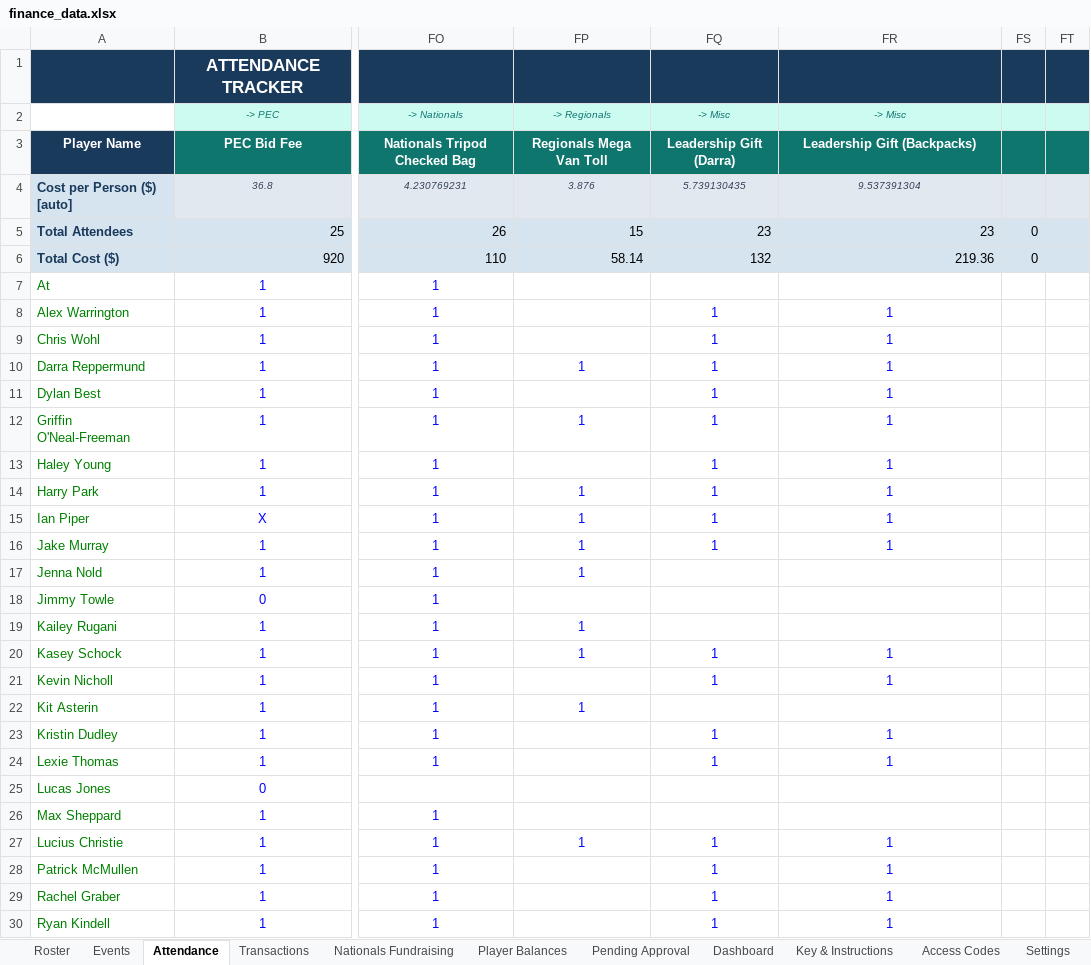
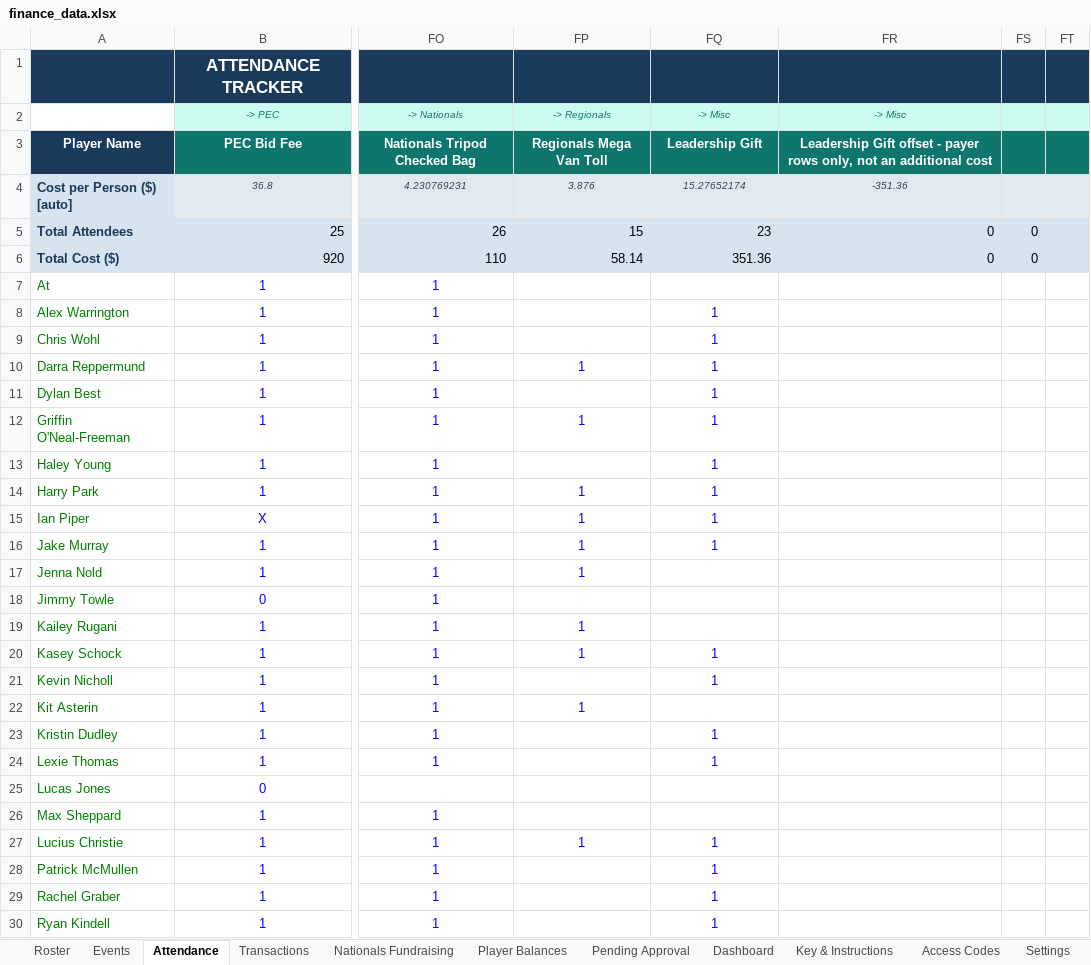
Before and after one commit to jakepmurray/port-finances-26, an Excel workbook: finance_data.xlsx, sheet Attendance, drawn as a sheet; only a part is shown, gaps mark what is left out; values as stored, in another font and other column widths than the file's, no borders; charts and pictures not drawn; the diff covers the shown part only; the diff names each change by its address in the sheet, - before the commit and + after, or states it on an @@ line.

Commit message:
Combine leadership gift charges and preserve payer credits

```diff
--- a/finance_data.xlsx (sheet Attendance)
+++ b/finance_data.xlsx (sheet Attendance)
-FQ3: Leadership Gift (Darra)
+FQ3: Leadership Gift
-FR3: Leadership Gift (Backpacks)
+FR3: Leadership Gift offset - payer rows only, not an additional cost
-FQ4: 5.739130435
+FQ4: 15.27652174
-FR4: 9.537391304
+FR4: -351.36
-FR5: 23
+FR5: 0
-FQ6: 132
+FQ6: 351.36
-FR6: 219.36
+FR6: 0
-FR8:FR16: 1
+FR8:FR16: (empty)
-FR20:FR21: 1
+FR20:FR21: (empty)
-FR23:FR24: 1
+FR23:FR24: (empty)
-FR27:FR30: 1
+FR27:FR30: (empty)
```
Also changed, not shown: 6 edited cells elsewhere in this sheet, sheet Transactions.
